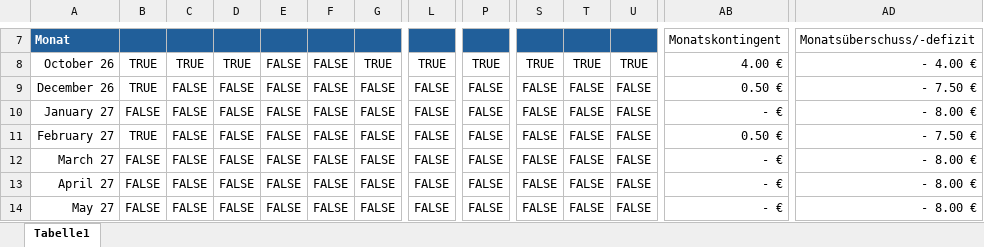
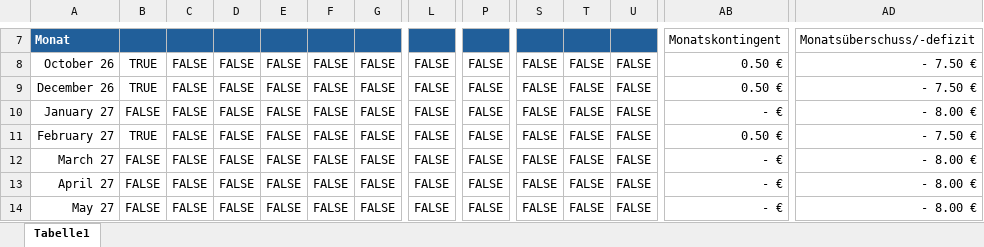
Before and after one commit to Eric-Boenisch/Minecraft-Server, an Excel workbook: website/app/dashboard/components/Kostentabelle.xlsx, sheet Tabelle1, drawn as a sheet; only a part is shown, gaps mark what is left out; values as stored, in another font and other column widths than the file's, no borders; the diff covers the shown part only; the diff names each change by its address in the sheet, - before the commit and + after, or states it on an @@ line.

```diff
--- a/website/app/dashboard/components/Kostentabelle.xlsx (sheet Tabelle1)
+++ b/website/app/dashboard/components/Kostentabelle.xlsx (sheet Tabelle1)
-C8: TRUE
+C8: FALSE
-D8: TRUE
+D8: FALSE
-G8: TRUE
+G8: FALSE
-L8: TRUE
+L8: FALSE
-P8: TRUE
+P8: FALSE
-S8: TRUE
+S8: FALSE
-T8: TRUE
+T8: FALSE
-U8: TRUE
+U8: FALSE
-AB8: 4.00 €
+AB8: 0.50 €
-AD8: - 4.00 €
+AD8: - 7.50 €
```
Also changed, not shown: 34 edited cells elsewhere in this sheet, formulas that keep their value, 6 other files.
